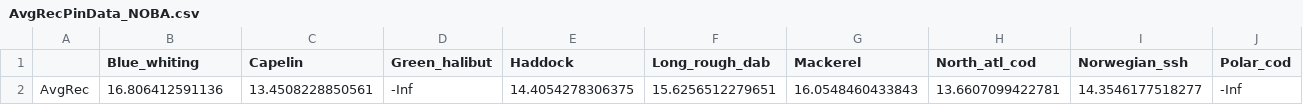
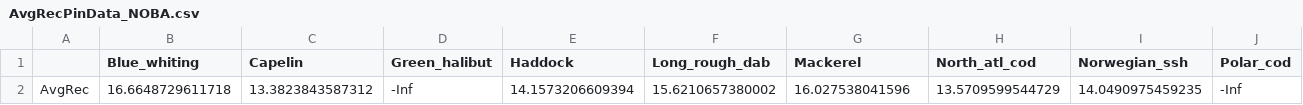
Before and after one commit to ices-eg/wg_WGSAM, a CSV file: SkillAssessment/msinput/hydra/AvgRecPinData_NOBA.csv, drawn as a sheet; only a part is shown; removed rows and columns are numbered as before the commit, all else as after; rows hold the shown columns only; the diff names each change by its address in the sheet, - before the commit and + after, or states it on an @@ line.

```diff
--- a/SkillAssessment/msinput/hydra/AvgRecPinData_NOBA.csv
+++ b/SkillAssessment/msinput/hydra/AvgRecPinData_NOBA.csv
-row 2: AvgRec | 16.806412591136 | 13.4508228850561 | -Inf | 14.4054278306375 | 15.6256512279651 | 16.0548460433843 | 13.6607099422781 | 14.3546177518277 | -Inf
+row 2: AvgRec | 16.6648729611718 | 13.3823843587312 | -Inf | 14.1573206609394 | 15.6210657380002 | 16.027538041596 | 13.5709599544729 | 14.0490975459235 | -Inf
```
Also changed, not shown: 2 other files.
